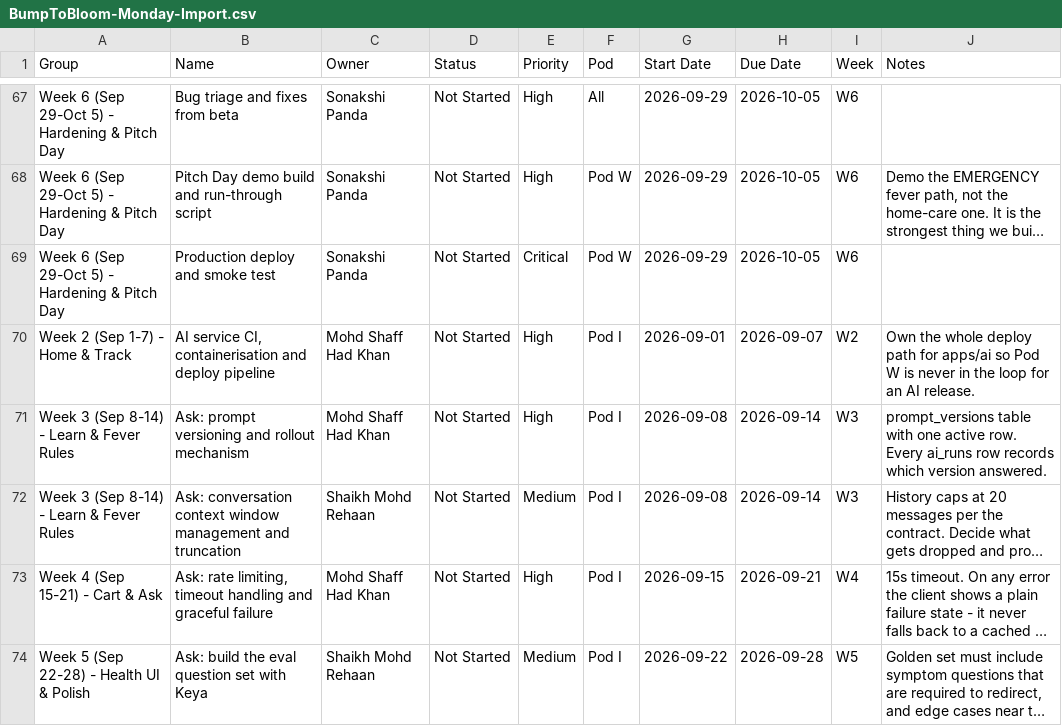
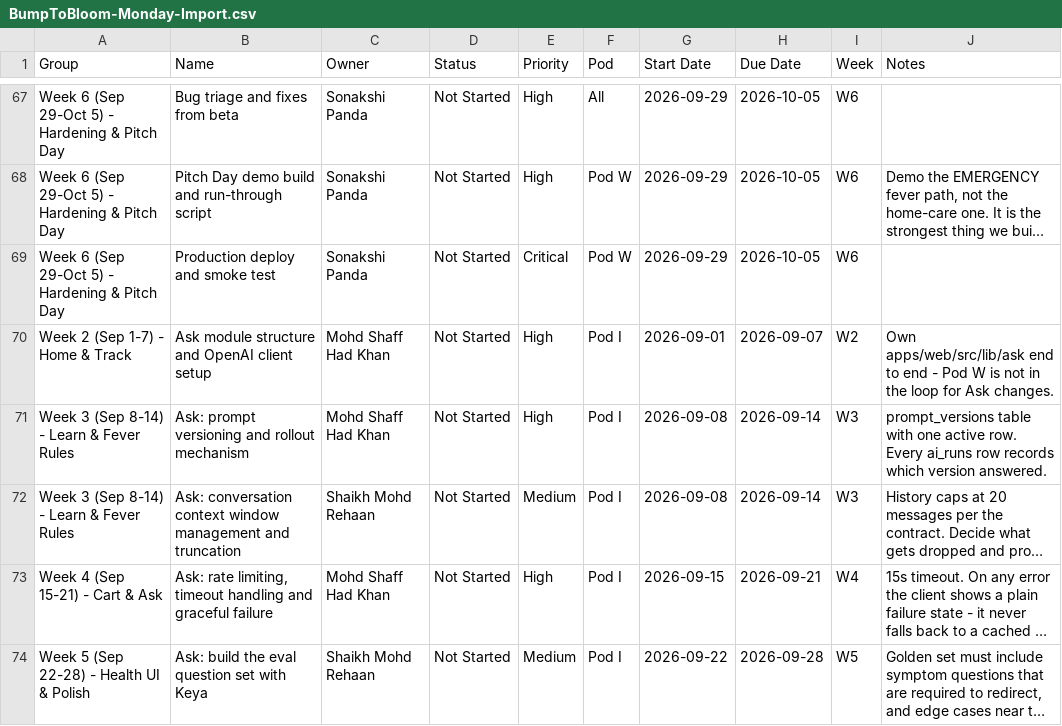
Before and after one commit to bumptobloom/bumptobloom, a CSV file: BumpToBloom-Monday-Import.csv, drawn as a sheet; only a part is shown, gaps mark what is left out; long unchanged cells end in …; the diff covers the shown part only; the diff names each change by its address in the sheet, - before the commit and + after, or states it on an @@ line.

Commit message:
refactor: consolidate on TypeScript; Master sheet is scope authority
ADR-001 superseded. The hybrid assumed the backend group could not work in
TypeScript. They can, so the second service, service token and CORS buy nothing.

- apps/ai removed; Ask becomes a module in the web app
- Python triage guard ported to packages/shared with 15 tests
- Learn categories corrected to the Master sheet's four, incl. Diaper
- Master sheet declared the authority where documents conflict

```diff
--- a/BumpToBloom-Monday-Import.csv
+++ b/BumpToBloom-Monday-Import.csv
-B70 (Name): AI service CI, containerisation and deploy pipeline
+B70 (Name): Ask module structure and OpenAI client setup
-J70 (Notes): Own the whole deploy path for apps/ai so Pod W is never in the loop for an AI release.
+J70 (Notes): Own apps/web/src/lib/ask end to end - Pod W is not in the loop for Ask changes.
```
Also changed, not shown: 6 edited cells elsewhere in this file, 25 other files.
